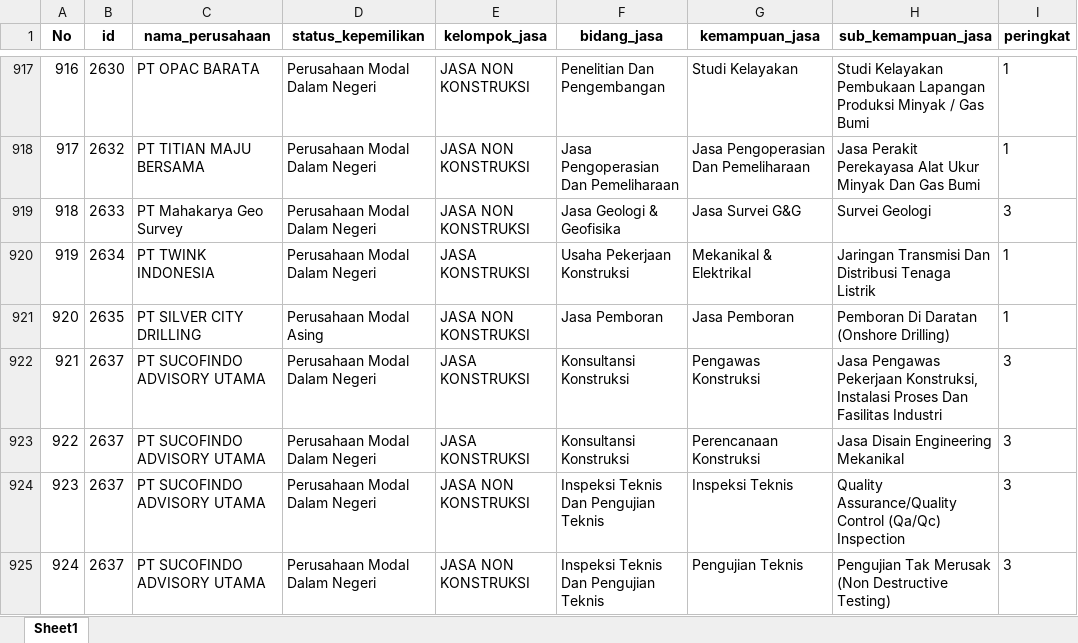
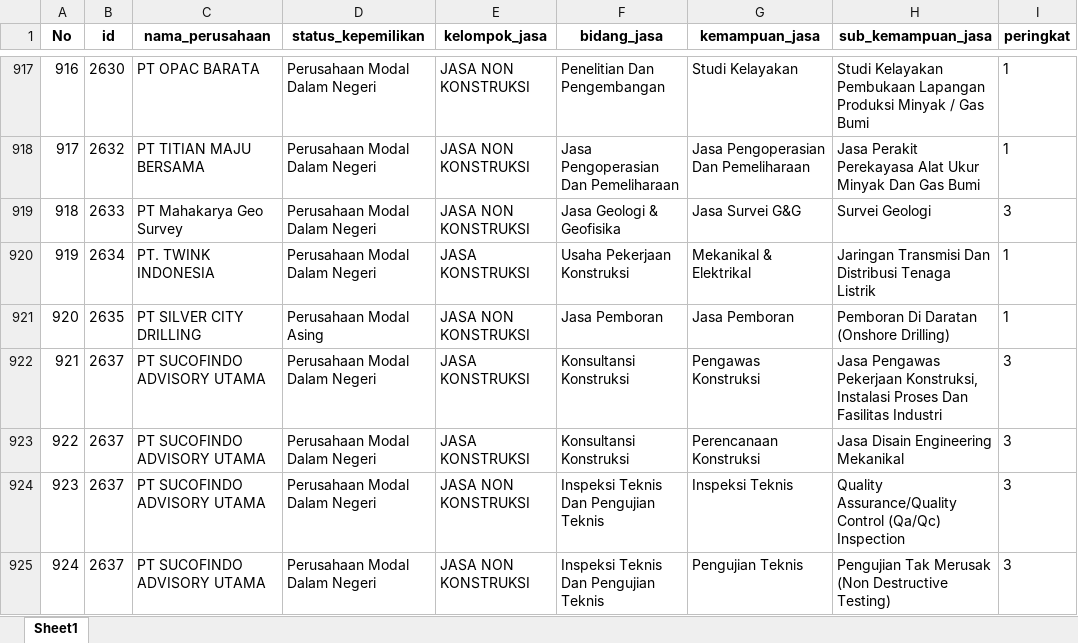
Before and after one commit to Kevinurfamily/mdco, an Excel workbook: result_copilot_kb/apdn_jasa.xlsx, sheet Sheet1, drawn as a sheet; only a part is shown, gaps mark what is left out; values as stored, in another font and other column widths than the file's, no borders; the diff names each change by its address in the sheet, - before the commit and + after, or states it on an @@ line.

```diff
--- a/result_copilot_kb/apdn_jasa.xlsx (sheet Sheet1)
+++ b/result_copilot_kb/apdn_jasa.xlsx (sheet Sheet1)
-C920 (nama_perusahaan): PT TWINK INDONESIA
+C920 (nama_perusahaan): PT. TWINK INDONESIA
```
Also changed, not shown: result_copilot_kb/apdn_barang.xlsx, 3 other files.
